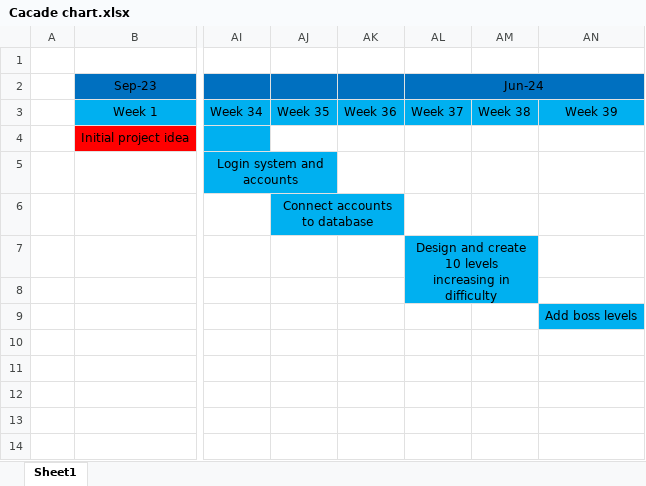
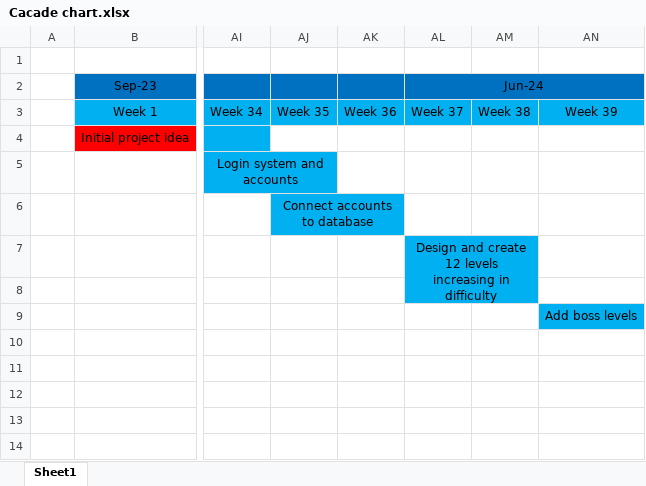
Before and after one commit to joakles19/Gun-dude, an Excel workbook: Cacade chart.xlsx, sheet Sheet1, drawn as a sheet; only a part is shown, gaps mark what is left out; values as stored, in another font and other column widths than the file's, no borders; ↵ is a line break in a cell; the diff names each change by its address in the sheet, - before the commit and + after, or states it on an @@ line.

```diff
--- a/Cacade chart.xlsx (sheet Sheet1)
+++ b/Cacade chart.xlsx (sheet Sheet1)
-AL7 (Jun-24): …and create 10 levels ↵ increasing…
+AL7 (Jun-24): …and create 12 levels ↵ increasing…
```
Also changed, not shown: 24 other files.
